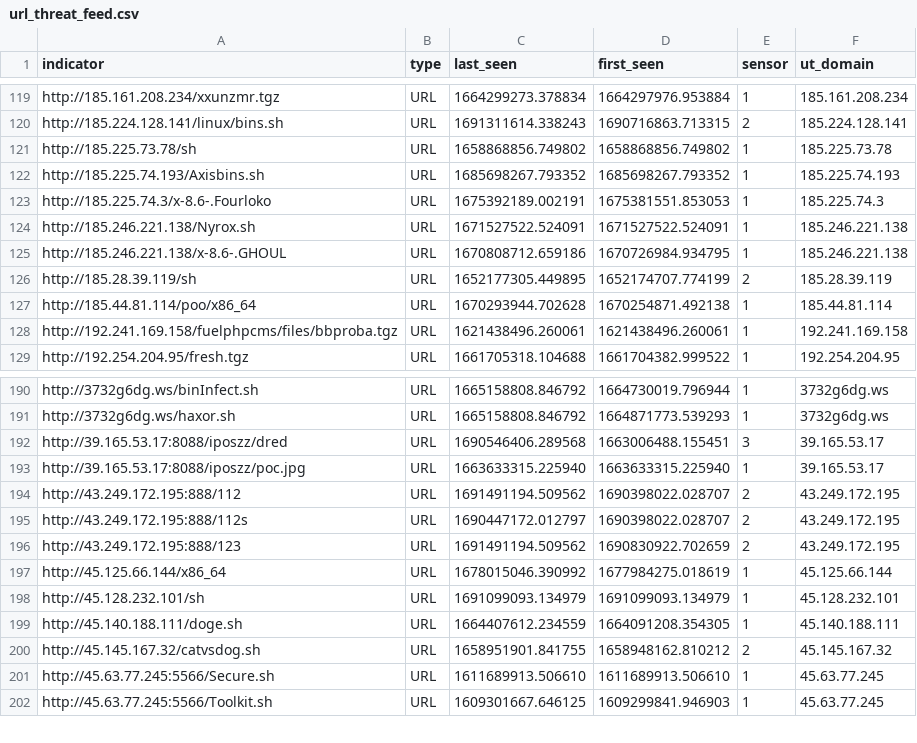
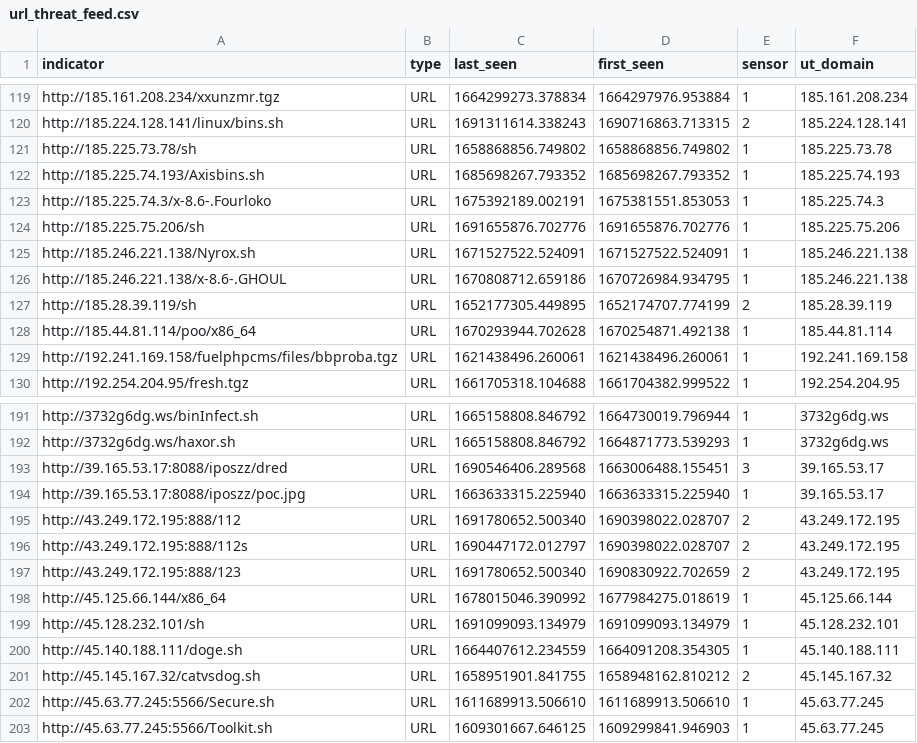
Before and after one commit to tankmek/threatfeed, a CSV file: url_threat_feed.csv, drawn as a sheet; only a part is shown, gaps mark what is left out.

Commit message:
automated URL feed update

```diff
--- a/url_threat_feed.csv
+++ b/url_threat_feed.csv
@@ -123,2 +123,3 @@ indicator,type,"last_seen","first_seen",sensor,"ut_domain"
 "http://185.225.74.3/x-8.6-.Fourloko",URL,"1675392189.002191","1675381551.853053",1,"185.225.74.3"
+"http://185.225.75.206/sh",URL,"1691655876.702776","1691655876.702776",1,"185.225.75.206"
 "http://185.246.221.138/Nyrox.sh",URL,"1671527522.524091","1671527522.524091",1,"185.246.221.138"
@@ -193,5 +194,5 @@ indicator,type,"last_seen","first_seen",sensor,"ut_domain"
 "http://39.165.53.17:8088/iposzz/poc.jpg",URL,"1663633315.225940","1663633315.225940",1,"39.165.53.17"
-"http://43.249.172.195:888/112",URL,"1691491194.509562","1690398022.028707",2,"43.249.172.195"
+"http://43.249.172.195:888/112",URL,"1691780652.500340","1690398022.028707",2,"43.249.172.195"
 "http://43.249.172.195:888/112s",URL,"1690447172.012797","1690398022.028707",2,"43.249.172.195"
-"http://43.249.172.195:888/123",URL,"1691491194.509562","1690830922.702659",2,"43.249.172.195"
+"http://43.249.172.195:888/123",URL,"1691780652.500340","1690830922.702659",2,"43.249.172.195"
 "http://45.125.66.144/x86_64",URL,"1678015046.390992","1677984275.018619",1,"45.125.66.144"
```
